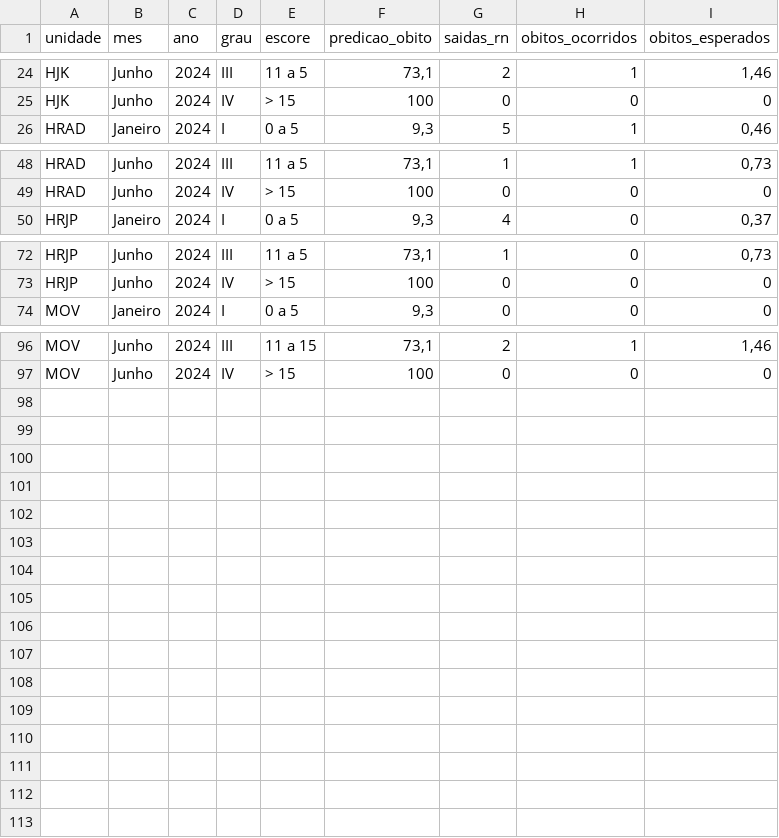
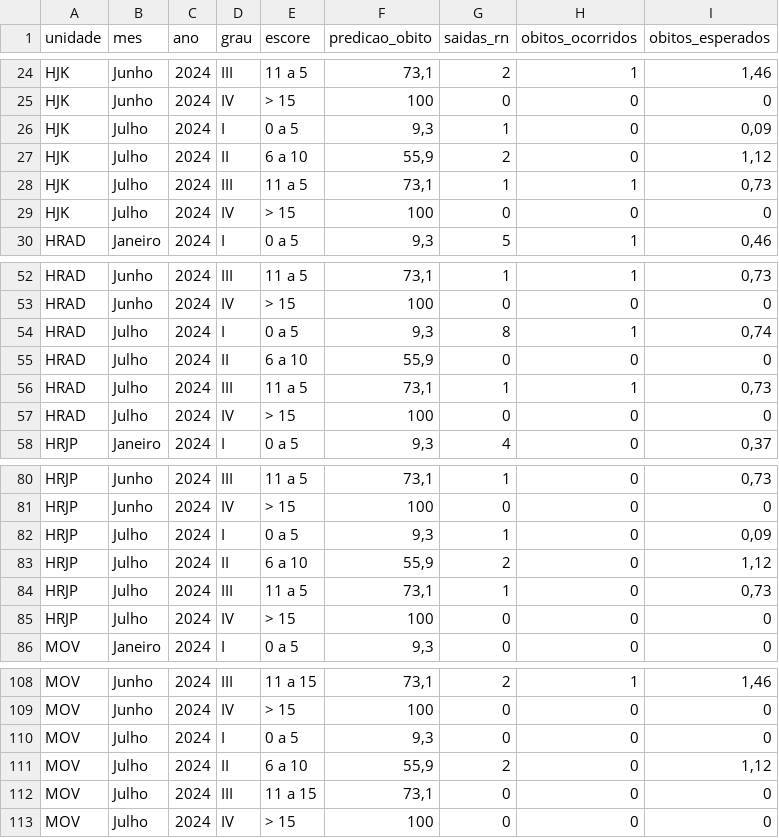
Before and after one commit to fhemig/CRIB, a CSV file: data/crib_2024.csv, drawn as a sheet; only a part is shown, gaps mark what is left out.

Commit message:
Atualização dos dados do CRIB referentes à julho de 2024.

```diff
--- a/data/crib_2024.csv
+++ b/data/crib_2024.csv
@@ -25,2 +25,6 @@ HJK;Junho;2024;III;11 a 5 ;73,1;2;1;1,46
 HJK;Junho;2024;IV;> 15;100;0;0;0
+HJK;Julho;2024;I;0 a 5;9,3;1;0;0,09
+HJK;Julho;2024;II;6 a 10;55,9;2;0;1,12
+HJK;Julho;2024;III;11 a 5 ;73,1;1;1;0,73
+HJK;Julho;2024;IV;> 15;100;0;0;0
 HRAD;Janeiro;2024;I;0 a 5;9,3;5;1;0,46
@@ -49,2 +53,6 @@ HRAD;Junho;2024;III;11 a 5 ;73,1;1;1;0,73
 HRAD;Junho;2024;IV;> 15;100;0;0;0
+HRAD;Julho;2024;I;0 a 5;9,3;8;1;0,74
+HRAD;Julho;2024;II;6 a 10;55,9;0;0;0
+HRAD;Julho;2024;III;11 a 5 ;73,1;1;1;0,73
+HRAD;Julho;2024;IV;> 15;100;0;0;0
 HRJP;Janeiro;2024;I;0 a 5;9,3;4;0;0,37
@@ -73,2 +81,6 @@ HRJP;Junho;2024;III;11 a 5 ;73,1;1;0;0,73
 HRJP;Junho;2024;IV;> 15;100;0;0;0
+HRJP;Julho;2024;I;0 a 5;9,3;1;0;0,09
+HRJP;Julho;2024;II;6 a 10;55,9;2;0;1,12
+HRJP;Julho;2024;III;11 a 5 ;73,1;1;0;0,73
+HRJP;Julho;2024;IV;> 15;100;0;0;0
 MOV;Janeiro;2024;I;0 a 5;9,3;0;0;0
@@ -97 +109,5 @@ MOV;Junho;2024;III;11 a 15 ;73,1;2;1;1,46
 MOV;Junho;2024;IV;> 15;100;0;0;0
+MOV;Julho;2024;I;0 a 5;9,3;0;0;0
+MOV;Julho;2024;II;6 a 10;55,9;2;0;1,12
+MOV;Julho;2024;III;11 a 15 ;73,1;0;0;0
+MOV;Julho;2024;IV;> 15;100;0;0;0
```
Also changed, not shown: 1 other file.
